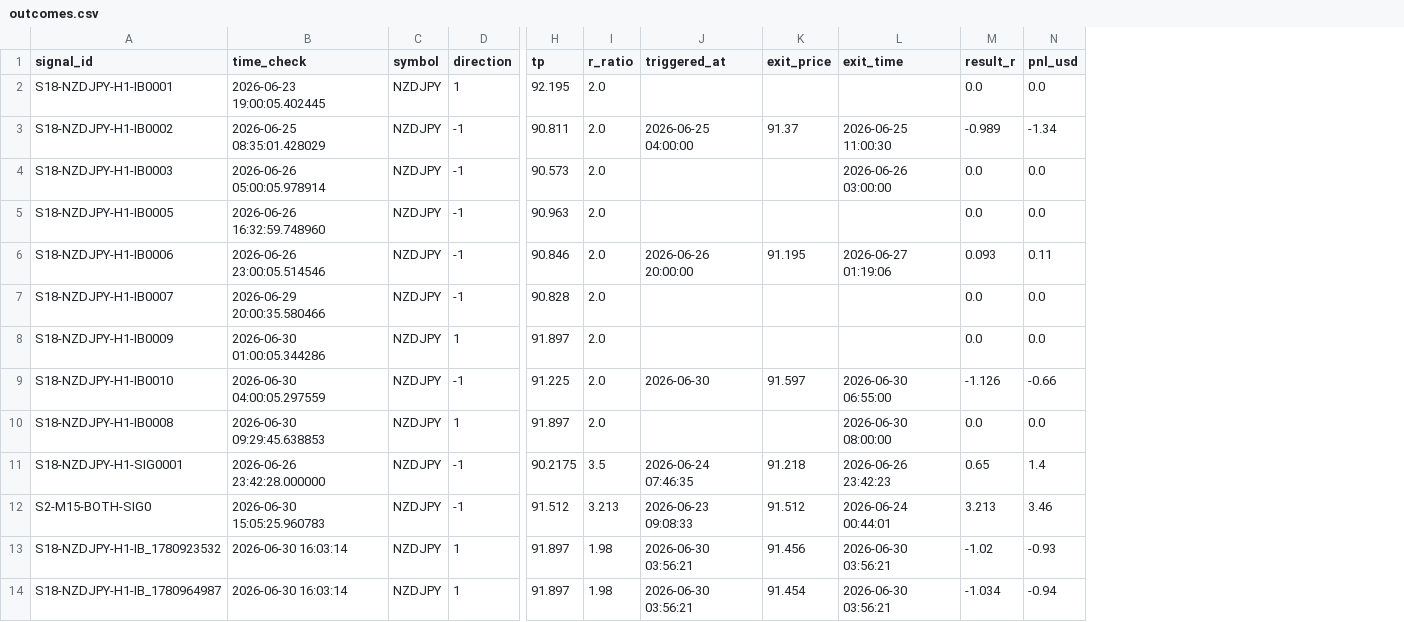
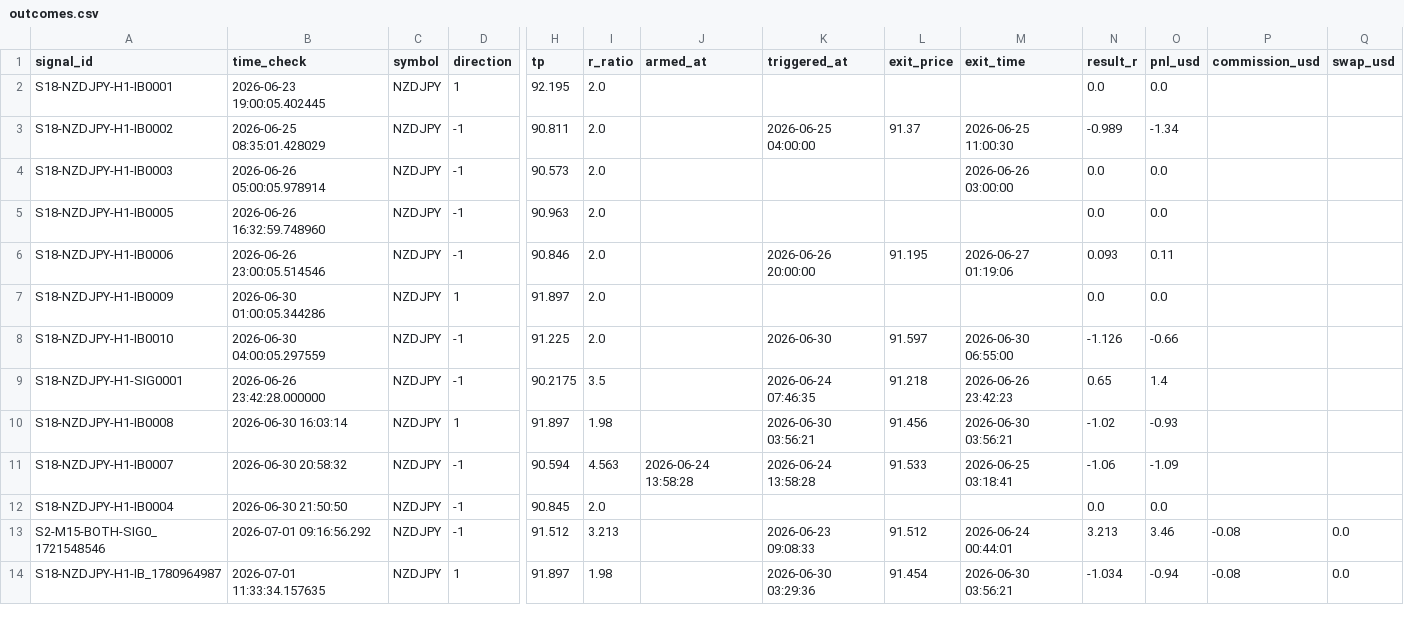
Before and after one commit to alexandrutarnicer-ai/trading-bot, a CSV file: data/live_signals/session18/outcomes.csv, drawn as a sheet; only a part is shown, gaps mark what is left out; removed rows and columns are numbered as before the commit, all else as after; rows hold the shown columns only; the diff names each change by its address in the sheet, - before the commit and + after, or states it on an @@ line.

```diff
--- a/data/live_signals/session18/outcomes.csv
+++ b/data/live_signals/session18/outcomes.csv
+column J (armed_at), empty
+column P (commission_usd), row 14: -0.08
+column Q (swap_usd), row 14: 0.0
-row 7: S18-NZDJPY-H1-IB0007 | 2026-06-29 20:00:35.580466 | NZDJPY | -1 | 90.828 | 2.0 |  |  |  | 0.0 | 0.0
-row 10: S18-NZDJPY-H1-IB0008 | 2026-06-30 09:29:45.638853 | NZDJPY | 1 | 91.897 | 2.0 |  |  | 2026-06-30 08:00:00 | 0.0 | 0.0
-row 12: S2-M15-BOTH-SIG0 | 2026-06-30 15:05:25.960783 | NZDJPY | -1 | 91.512 | 3.213 | 2026-06-23 09:08:33 | 91.512 | 2026-06-24 00:44:01 | 3.213 | 3.46
-A10 (signal_id): S18-NZDJPY-H1-IB_1780923532
+A10 (signal_id): S18-NZDJPY-H1-IB0008
+row 11: S18-NZDJPY-H1-IB0007 | 2026-06-30 20:58:32 | NZDJPY | -1 | 90.594 | 4.563 | 2026-06-24 13:58:28 | 2026-06-24 13:58:28 | 91.533 | 2026-06-25 03:18:41 | -1.06 | -1.09
+row 12: S18-NZDJPY-H1-IB0004 | 2026-06-30 21:50:50 | NZDJPY | -1 | 90.845 | 2.0 |  |  |  |  | 0.0 | 0.0
+row 13: S2-M15-BOTH-SIG0_1721548546 | 2026-07-01 09:16:56.292 | NZDJPY | -1 | 91.512 | 3.213 |  | 2026-06-23 09:08:33 | 91.512 | 2026-06-24 00:44:01 | 3.213 | 3.46 | -0.08 | 0.0
-B14 (time_check): 2026-06-30 16:03:14
+B14 (time_check): 2026-07-01 11:33:34.157635
-K14 (triggered_at): 2026-06-30 03:56:21
+K14 (triggered_at): 2026-06-30 03:29:36
```
Also changed, not shown: data/live_signals/session15/outcomes.csv, data/live_signals/session19/outcomes.csv, 23 other files.
